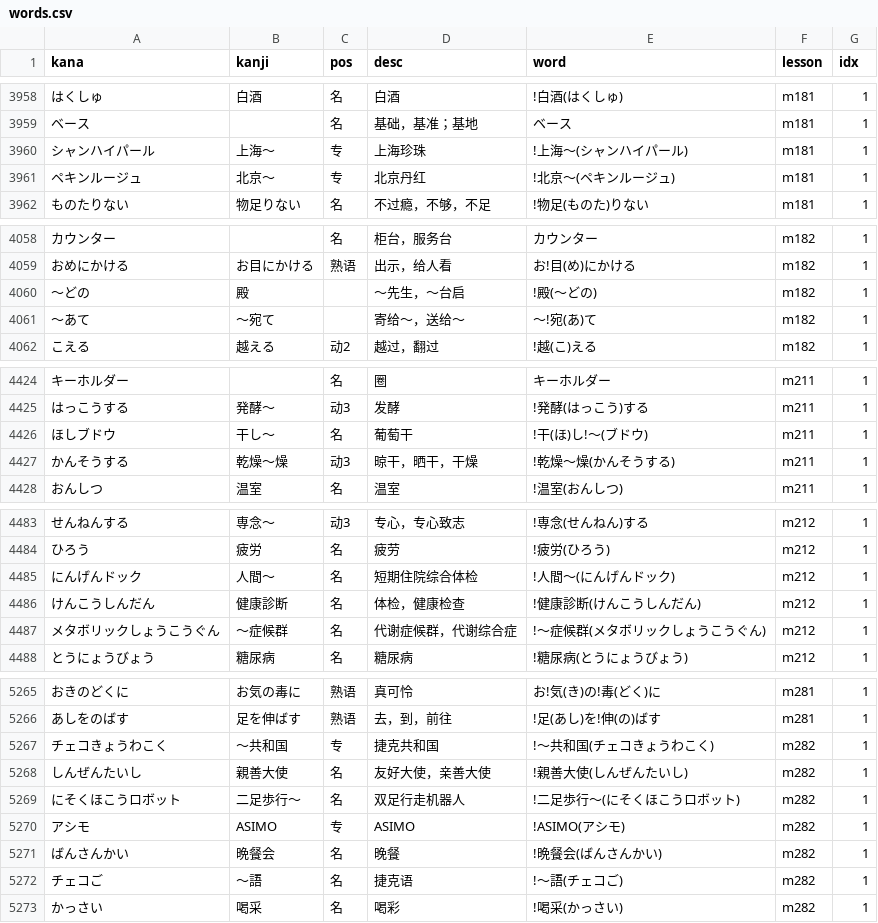
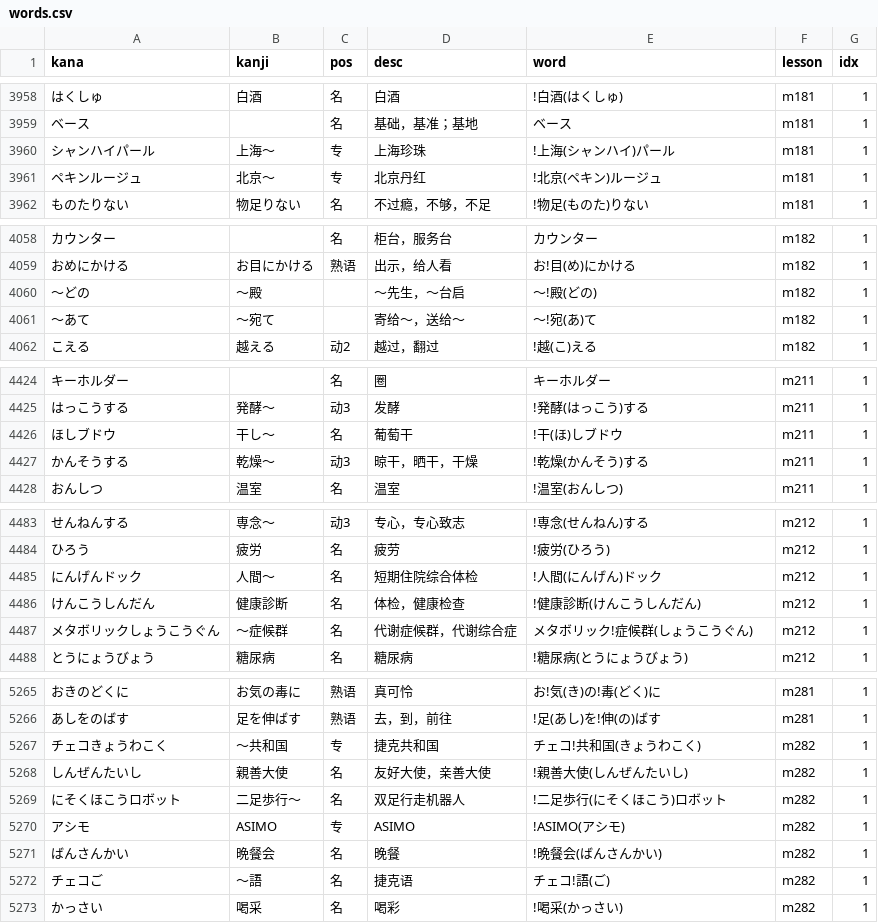
Before and after one commit to wizicer/LearnJapan, a CSV file: _data/words.csv, drawn as a sheet; only a part is shown, gaps mark what is left out; the diff covers the shown part only.

```diff
--- a/_data/words.csv
+++ b/_data/words.csv
@@ -3959,4 +3959,4 @@ kana,kanji,pos,desc,word,lesson,idx
 ベース                               ,                                              , 名   , 基础，基准；基地                           , ベース                                                , m181 , 1
-シャンハイパール                     , 上海～                                       , 专   , 上海珍珠                                   , !上海～(シャンハイパール)                             , m181 , 1
-ペキンルージュ                       , 北京～                                       , 专   , 北京丹红                                   , !北京～(ペキンルージュ)                               , m181 , 1
+シャンハイパール                     , 上海～                                       , 专   , 上海珍珠                                   , !上海(シャンハイ)パール                             , m181 , 1
+ペキンルージュ                       , 北京～                                       , 专   , 北京丹红                                   , !北京(ペキン)ルージュ                               , m181 , 1
 ものたりない                         , 物足りない                                   , 名   , 不过瘾，不够，不足                         , !物足(ものた)りない                                   , m181 , 1
@@ -4059,3 +4059,3 @@ kana,kanji,pos,desc,word,lesson,idx
 おめにかける                         , お目にかける                                 , 熟语 , 出示，给人看                               , お!目(め)にかける                                     , m182 , 1
-～どの                               , 殿                                           ,      , ～先生，～台启                             , !殿(～どの)                                           , m182 , 1
+～どの                               , ～殿                                         ,      , ～先生，～台启                             , ～!殿(どの)                                           , m182 , 1
 ～あて                               , ～宛て                                       ,      , 寄给～，送给～                             , ～!宛(あ)て                                           , m182 , 1
@@ -4425,4 +4425,4 @@ kana,kanji,pos,desc,word,lesson,idx
 はっこうする                             , 発酵～               , 动3  , 发酵                               , !発酵(はっこう)する                                           , m211 , 1
-ほしブドウ                               , 干し～               , 名   , 葡萄干                             , !干(ほ)し!～(ブドウ)                                          , m211 , 1
-かんそうする                             , 乾燥～燥             , 动3  , 晾干，晒干，干燥                   , !乾燥～燥(かんそうする)                                       , m211 , 1
+ほしブドウ                               , 干し～               , 名   , 葡萄干                             , !干(ほ)しブドウ                                          , m211 , 1
+かんそうする                             , 乾燥～             , 动3  , 晾干，晒干，干燥                   , !乾燥(かんそう)する                                       , m211 , 1
 おんしつ                                 , 温室                 , 名   , 温室                               , !温室(おんしつ)                                               , m211 , 1
@@ -4484,5 +4484,5 @@ kana,kanji,pos,desc,word,lesson,idx
 ひろう                                   , 疲労                 , 名   , 疲劳                               , !疲労(ひろう)                                                 , m212 , 1
-にんげんドック                           , 人間～               , 名   , 短期住院综合体检                   , !人間～(にんげんドック)                                       , m212 , 1
+にんげんドック                           , 人間～               , 名   , 短期住院综合体检                   , !人間(にんげん)ドック                                       , m212 , 1
 けんこうしんだん                         , 健康診断             , 名   , 体检，健康检查                     , !健康診断(けんこうしんだん)                                   , m212 , 1
-メタボリックしょうこうぐん               , ～症候群             , 名   , 代谢症候群，代谢综合症             , !～症候群(メタボリックしょうこうぐん)                         , m212 , 1
+メタボリックしょうこうぐん               , ～症候群             , 名   , 代谢症候群，代谢综合症             , メタボリック!症候群(しょうこうぐん)                         , m212 , 1
 とうにょうびょう                         , 糖尿病               , 名   , 糖尿病                             , !糖尿病(とうにょうびょう)                                     , m212 , 1
@@ -5266,8 +5266,8 @@ kana,kanji,pos,desc,word,lesson,idx
 あしをのばす                   , 足を伸ばす     , 熟语 , 去，到，前往                           , !足(あし)を!伸(の)ばす                        , m281 , 1
-チェコきょうわこく             , ～共和国       , 专   , 捷克共和国                             , !～共和国(チェコきょうわこく)                 , m282 , 1
+チェコきょうわこく             , ～共和国       , 专   , 捷克共和国                             , チェコ!共和国(きょうわこく)                 , m282 , 1
 しんぜんたいし                 , 親善大使       , 名   , 友好大使，亲善大使                     , !親善大使(しんぜんたいし)                     , m282 , 1
-にそくほこうロボット           , 二足歩行～     , 名   , 双足行走机器人                         , !二足歩行～(にそくほこうロボット)             , m282 , 1
+にそくほこうロボット           , 二足歩行～     , 名   , 双足行走机器人                         , !二足歩行(にそくほこう)ロボット             , m282 , 1
 アシモ                         , ASIMO          , 专   , ASIMO                                  , !ASIMO(アシモ)                                , m282 , 1
 ばんさんかい                   , 晩餐会         , 名   , 晚餐                                   , !晩餐会(ばんさんかい)                         , m282 , 1
-チェコご                       , ～語           , 名   , 捷克语                                 , !～語(チェコご)                               , m282 , 1
+チェコご                       , ～語           , 名   , 捷克语                                 , チェコ!語(ご)                               , m282 , 1
 かっさい                       , 喝采           , 名   , 喝彩                                   , !喝采(かっさい)                               , m282 , 1
```
Also changed, not shown: 81 edited cells elsewhere in this file.
